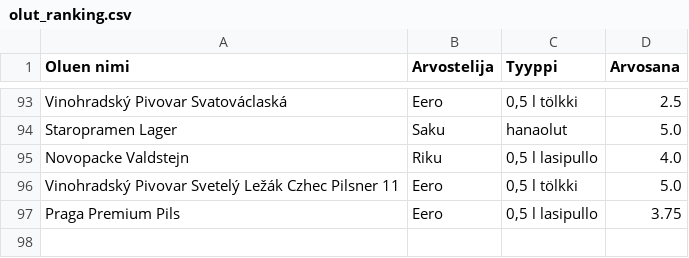
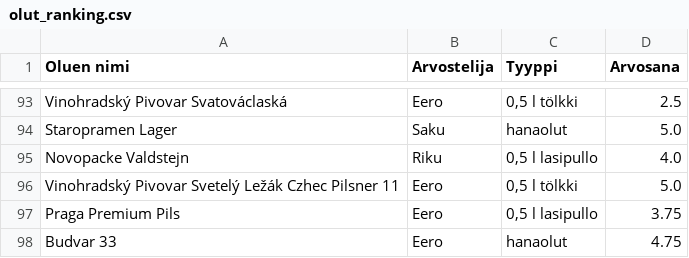
Before and after one commit to saqfromchurchvillage/streamlit, a CSV file: olut_ranking.csv, drawn as a sheet; only a part is shown, gaps mark what is left out; the diff names each change by its address in the sheet, - before the commit and + after, or states it on an @@ line.

Commit message:
Update CSV file

```diff
--- a/olut_ranking.csv
+++ b/olut_ranking.csv
+row 98: Budvar 33 | Eero | hanaolut | 4.75
```
